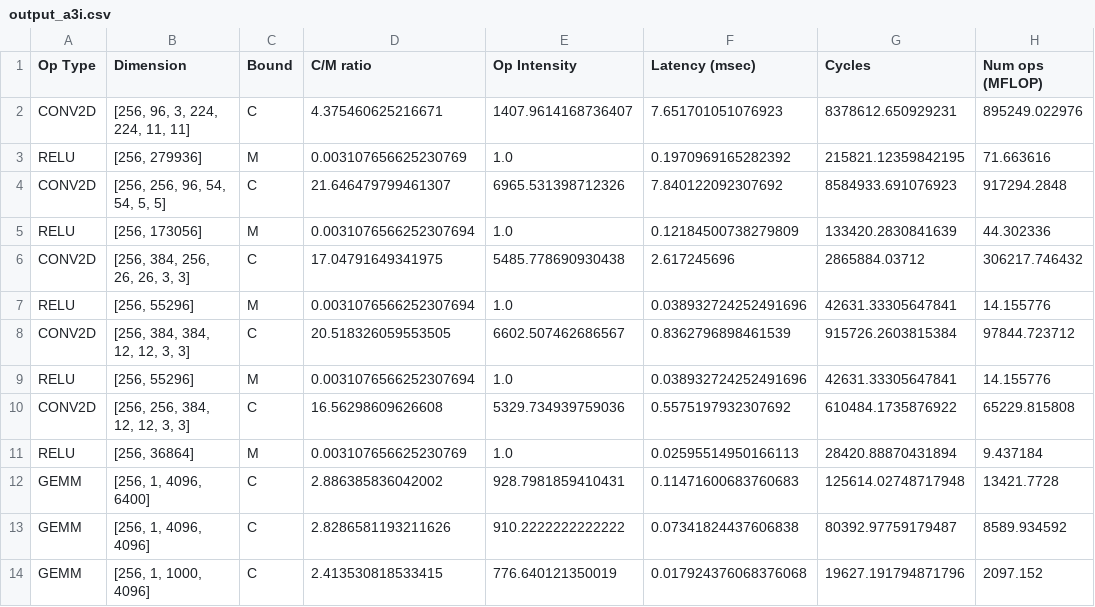
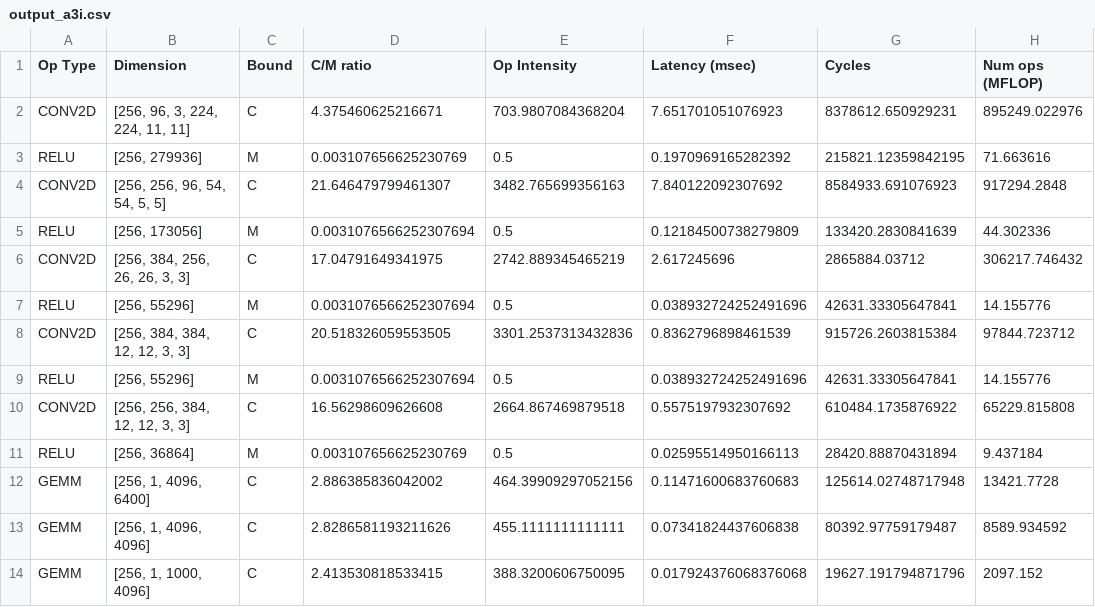
Before and after one commit to kevinstark-coder/Roofline_Dataflow, a CSV file: lab1/output_a3i.csv, drawn as a sheet; only a part is shown; the diff names each change by its address in the sheet, - before the commit and + after, or states it on an @@ line.

```diff
--- a/lab1/output_a3i.csv
+++ b/lab1/output_a3i.csv
-E2 (Op Intensity): 1407.9614168736407
+E2 (Op Intensity): 703.9807084368204
-E3 (Op Intensity): 1.0
+E3 (Op Intensity): 0.5
-E4 (Op Intensity): 6965.531398712326
+E4 (Op Intensity): 3482.765699356163
-E5 (Op Intensity): 1.0
+E5 (Op Intensity): 0.5
-E6 (Op Intensity): 5485.778690930438
+E6 (Op Intensity): 2742.889345465219
-E7 (Op Intensity): 1.0
+E7 (Op Intensity): 0.5
-E8 (Op Intensity): 6602.507462686567
+E8 (Op Intensity): 3301.2537313432836
-E9 (Op Intensity): 1.0
+E9 (Op Intensity): 0.5
-E10 (Op Intensity): 5329.734939759036
+E10 (Op Intensity): 2664.867469879518
-E11 (Op Intensity): 1.0
+E11 (Op Intensity): 0.5
-E12 (Op Intensity): 928.7981859410431
+E12 (Op Intensity): 464.39909297052156
-E13 (Op Intensity): 910.2222222222222
+E13 (Op Intensity): 455.1111111111111
-E14 (Op Intensity): 776.640121350019
+E14 (Op Intensity): 388.3200606750095
```
Also changed, not shown: lab1/output_a2.csv, lab1/output_a3ii.csv, 32 other files.
